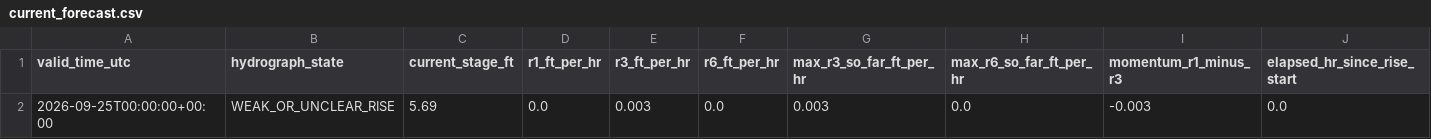
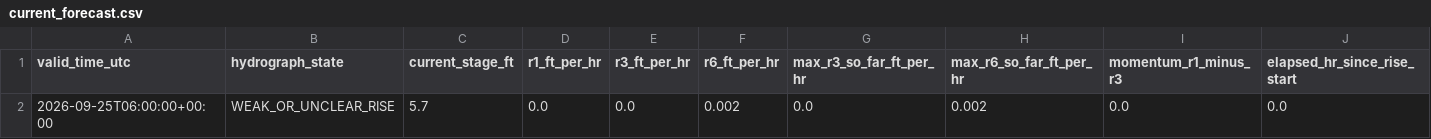
Before and after one commit to mefferso/hobo-mcneil-analog-live-v3, a CSV file: docs/output/current_forecast.csv, drawn as a sheet; only a part is shown; removed rows and columns are numbered as before the commit, all else as after; rows hold the shown columns only; the diff names each change by its address in the sheet, - before the commit and + after, or states it on an @@ line.

```diff
--- a/docs/output/current_forecast.csv
+++ b/docs/output/current_forecast.csv
-row 2: 2026-09-25T00:00:00+00:00 | WEAK_OR_UNCLEAR_RISE | 5.69 | 0.0 | 0.003 | 0.0 | 0.003 | 0.0 | -0.003 | 0.0
+row 2: 2026-09-25T06:00:00+00:00 | WEAK_OR_UNCLEAR_RISE | 5.7 | 0.0 | 0.0 | 0.002 | 0.0 | 0.002 | 0.0 | 0.0
```
Also changed, not shown: docs/output/current_analogs.csv, 1 other file.
